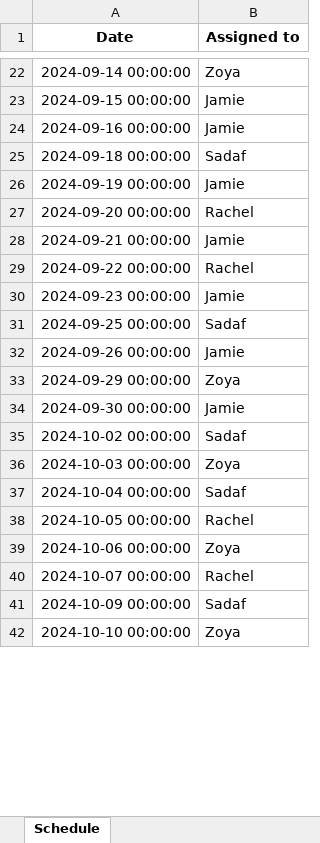
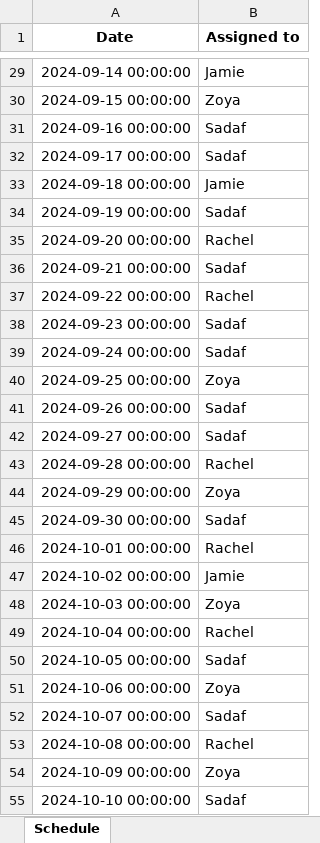
Before and after one commit to zoyaamrit/scheduling_duty, an Excel workbook: schedule.xlsx, sheet Schedule, drawn as a sheet; only a part is shown, gaps mark what is left out; values as stored, in another font and other column widths than the file's, no borders; addresses are those after the commit; the diff covers the shown part only; the diff names each change by its address in the sheet, - before the commit and + after, or states it on an @@ line.

```diff
--- a/schedule.xlsx (sheet Schedule)
+++ b/schedule.xlsx (sheet Schedule)
-B29 (Assigned to): Zoya
+B29 (Assigned to): Jamie
-B30 (Assigned to): Jamie
+B30 (Assigned to): Zoya
-B31 (Assigned to): Jamie
+B31 (Assigned to): Sadaf
+row 32: 2024-09-17 00:00:00 | Sadaf
-B33 (Assigned to): Sadaf
+B33 (Assigned to): Jamie
-B34 (Assigned to): Jamie
+B34 (Assigned to): Sadaf
-B36 (Assigned to): Jamie
+B36 (Assigned to): Sadaf
-B38 (Assigned to): Jamie
+B38 (Assigned to): Sadaf
@@ row 66 moved to row 39: 2024-09-24 00:00:00 @@
-B40 (Assigned to): Sadaf
+B40 (Assigned to): Zoya
-B41 (Assigned to): Jamie
+B41 (Assigned to): Sadaf
+row 42: 2024-09-27 00:00:00 | Sadaf
@@ row 68 moved to row 43: 2024-09-28 00:00:00 @@
-B45 (Assigned to): Jamie
+B45 (Assigned to): Sadaf
+row 46: 2024-10-01 00:00:00 | Rachel
-B47 (Assigned to): Sadaf
+B47 (Assigned to): Jamie
-B49 (Assigned to): Sadaf
+B49 (Assigned to): Rachel
-B50 (Assigned to): Rachel
+B50 (Assigned to): Sadaf
-B52 (Assigned to): Rachel
+B52 (Assigned to): Sadaf
@@ row 70 moved to row 53: 2024-10-08 00:00:00 @@
-B54 (Assigned to): Sadaf
+B54 (Assigned to): Zoya
-B55 (Assigned to): Zoya
+B55 (Assigned to): Sadaf
```
Also changed, not shown: 8 added rows, 13 removed rows, 4 moved rows and 25 edited cells elsewhere in this sheet, test.xlsx, 1 other file.
